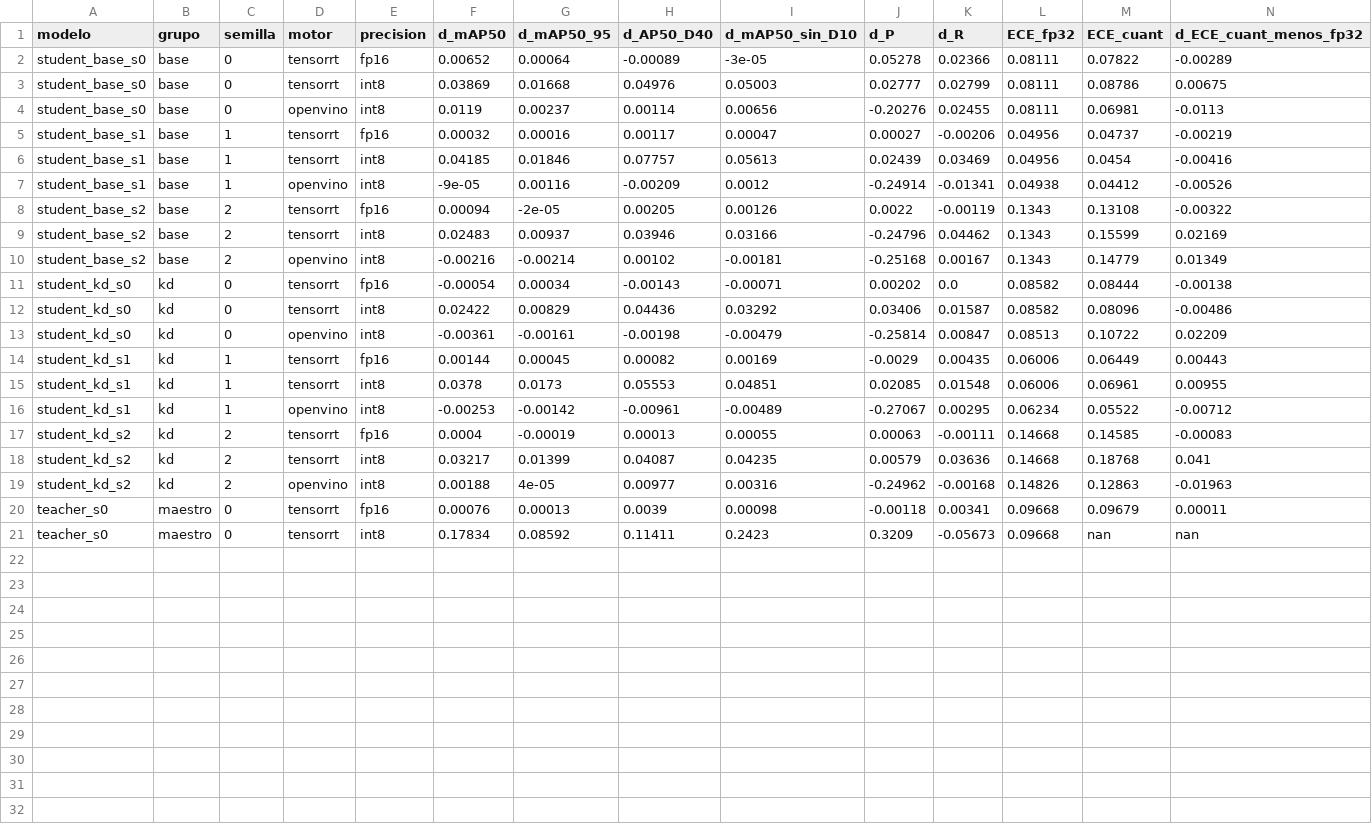
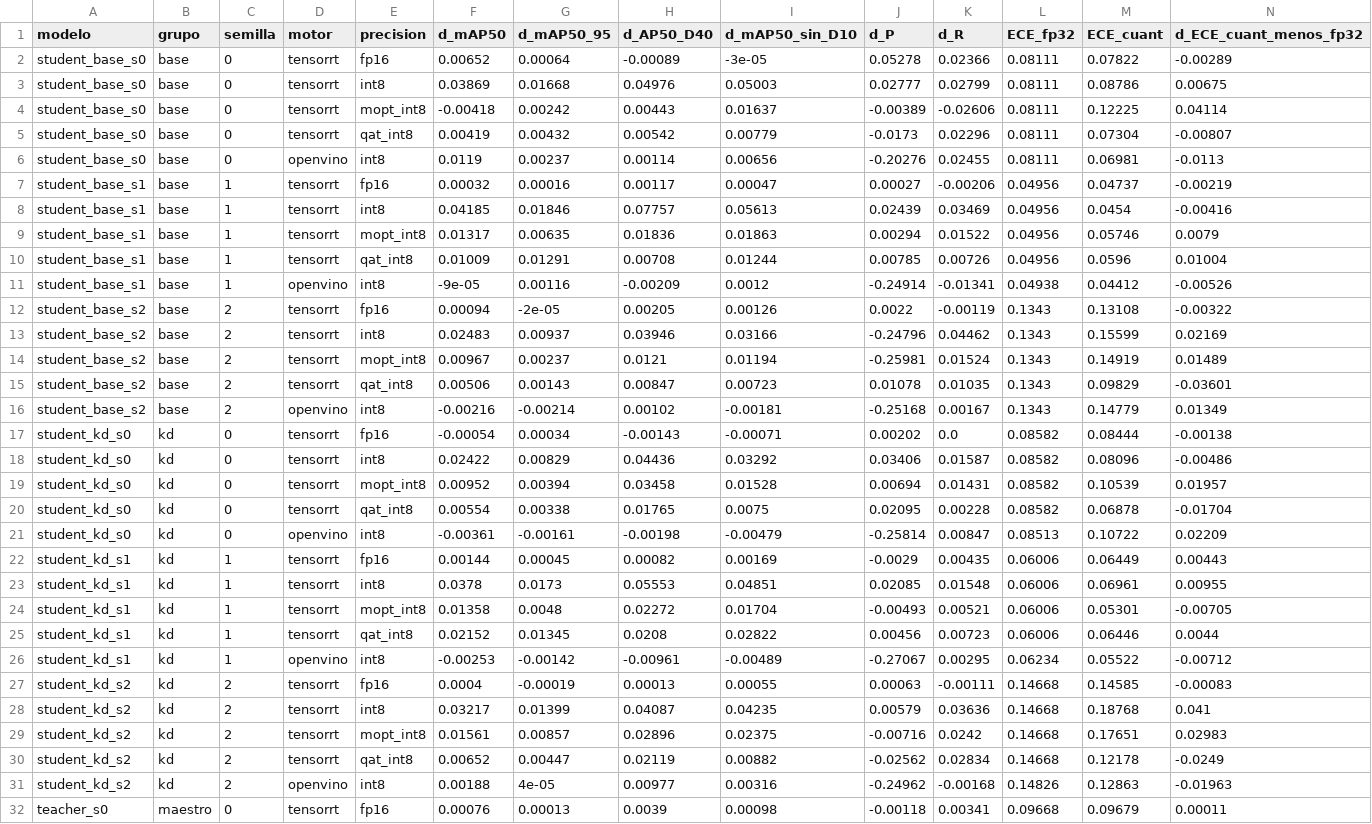
Before and after one commit to eduardostorymaker/__proyecto__destilacion_para_cuantizacion_yolo, a CSV file: results/tables/delta_map.csv, drawn as a sheet; only a part is shown; the shorter side is filled out with more unchanged rows; the diff names each change by its address in the sheet, - before the commit and + after, or states it on an @@ line.

```diff
--- a/results/tables/delta_map.csv
+++ b/results/tables/delta_map.csv
+row 4: student_base_s0 | base | 0 | tensorrt | mopt_int8 | -0.00418 | 0.00242 | 0.00443 | 0.01637 | -0.00389 | -0.02606 | 0.08111 | 0.12225 | 0.04114
+row 5: student_base_s0 | base | 0 | tensorrt | qat_int8 | 0.00419 | 0.00432 | 0.00542 | 0.00779 | -0.0173 | 0.02296 | 0.08111 | 0.07304 | -0.00807
+row 9: student_base_s1 | base | 1 | tensorrt | mopt_int8 | 0.01317 | 0.00635 | 0.01836 | 0.01863 | 0.00294 | 0.01522 | 0.04956 | 0.05746 | 0.0079
+row 10: student_base_s1 | base | 1 | tensorrt | qat_int8 | 0.01009 | 0.01291 | 0.00708 | 0.01244 | 0.00785 | 0.00726 | 0.04956 | 0.0596 | 0.01004
+row 14: student_base_s2 | base | 2 | tensorrt | mopt_int8 | 0.00967 | 0.00237 | 0.0121 | 0.01194 | -0.25981 | 0.01524 | 0.1343 | 0.14919 | 0.01489
+row 15: student_base_s2 | base | 2 | tensorrt | qat_int8 | 0.00506 | 0.00143 | 0.00847 | 0.00723 | 0.01078 | 0.01035 | 0.1343 | 0.09829 | -0.03601
+row 19: student_kd_s0 | kd | 0 | tensorrt | mopt_int8 | 0.00952 | 0.00394 | 0.03458 | 0.01528 | 0.00694 | 0.01431 | 0.08582 | 0.10539 | 0.01957
+row 20: student_kd_s0 | kd | 0 | tensorrt | qat_int8 | 0.00554 | 0.00338 | 0.01765 | 0.0075 | 0.02095 | 0.00228 | 0.08582 | 0.06878 | -0.01704
+row 24: student_kd_s1 | kd | 1 | tensorrt | mopt_int8 | 0.01358 | 0.0048 | 0.02272 | 0.01704 | -0.00493 | 0.00521 | 0.06006 | 0.05301 | -0.00705
+row 25: student_kd_s1 | kd | 1 | tensorrt | qat_int8 | 0.02152 | 0.01345 | 0.0208 | 0.02822 | 0.00456 | 0.00723 | 0.06006 | 0.06446 | 0.0044
+row 29: student_kd_s2 | kd | 2 | tensorrt | mopt_int8 | 0.01561 | 0.00857 | 0.02896 | 0.02375 | -0.00716 | 0.0242 | 0.14668 | 0.17651 | 0.02983
+row 30: student_kd_s2 | kd | 2 | tensorrt | qat_int8 | 0.00652 | 0.00447 | 0.02119 | 0.00882 | -0.02562 | 0.02834 | 0.14668 | 0.12178 | -0.0249
```
Also changed, not shown: results/metrics.csv, results/tables/compute_budget.csv, 6 other files.
